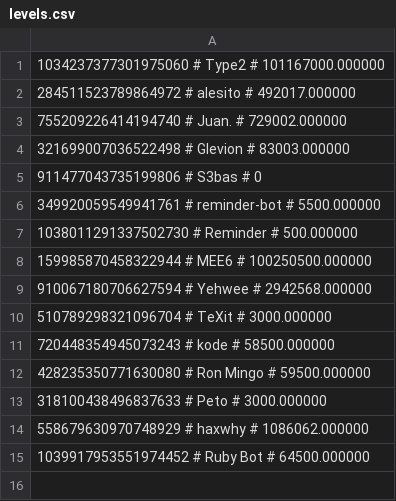
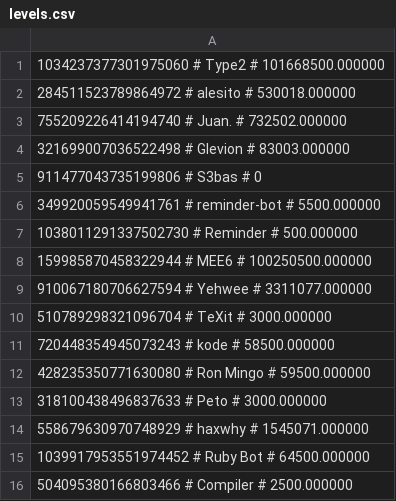
Before and after one commit to treel0ver/Type, a CSV file: database/levels.csv, drawn as a sheet.

```diff
--- a/database/levels.csv
+++ b/database/levels.csv
@@ -1,4 +1,4 @@
-1034237377301975060 # Type2 # 101167000.000000
-284511523789864972 # alesito # 492017.000000
-755209226414194740 # Juan. # 729002.000000
+1034237377301975060 # Type2 # 101668500.000000
+284511523789864972 # alesito # 530018.000000
+755209226414194740 # Juan. # 732502.000000
 321699007036522498 # Glevion # 83003.000000
@@ -8,3 +8,3 @@
 159985870458322944 # MEE6 # 100250500.000000
-910067180706627594 # Yehwee # 2942568.000000
+910067180706627594 # Yehwee # 3311077.000000
 510789298321096704 # TeXit # 3000.000000
@@ -13,3 +13,4 @@
 318100438496837633 # Peto # 3000.000000
-558679630970748929 # haxwhy # 1086062.000000
+558679630970748929 # haxwhy # 1545071.000000
 1039917953551974452 # Ruby Bot # 64500.000000
+504095380166803466 # Compiler # 2500.000000
```
Also changed, not shown: database/saved_results.csv, 9 other files.
